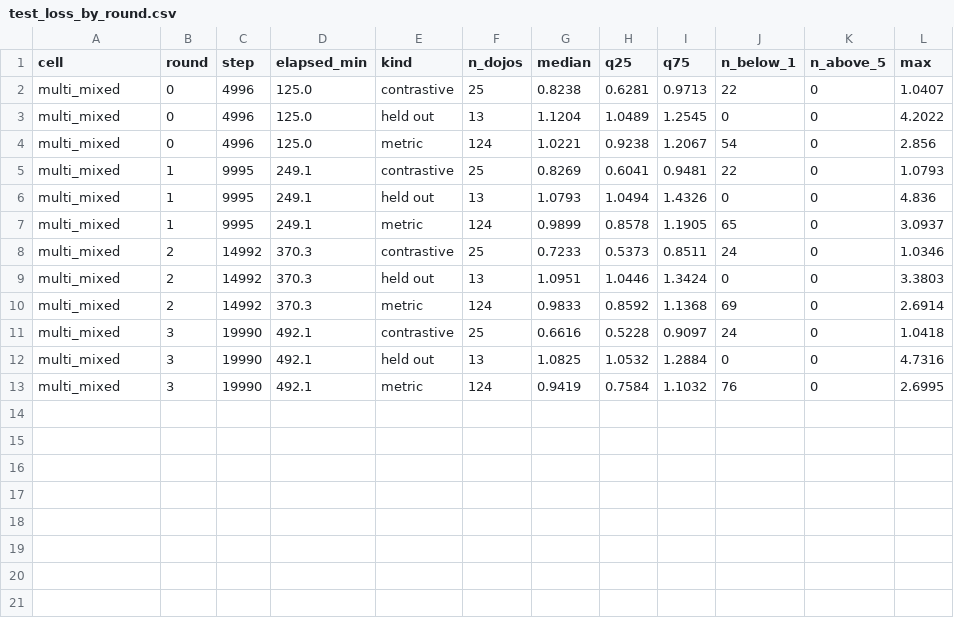
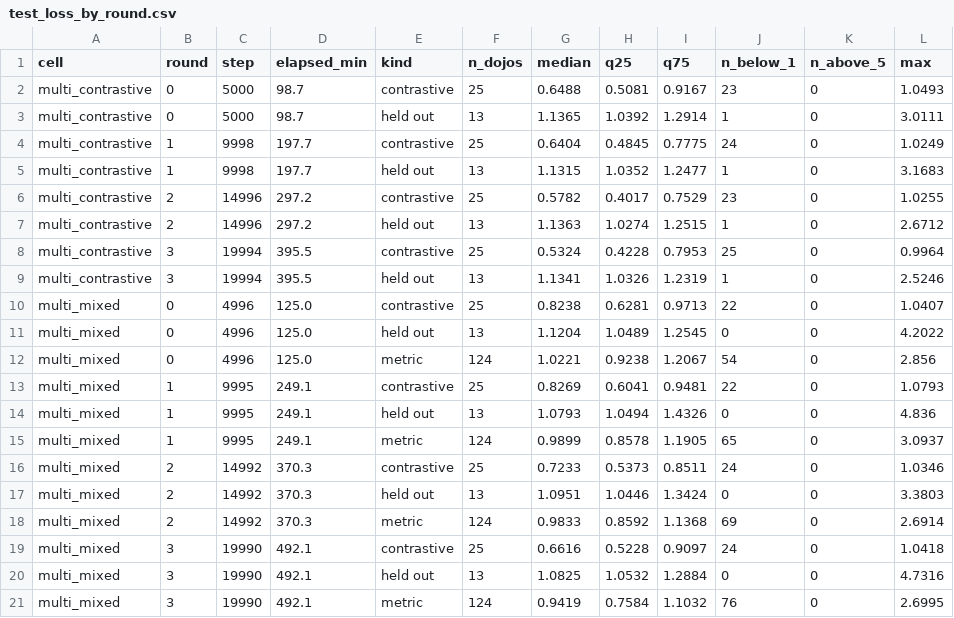
Before and after one commit to toon-leader-bacon/TradingCardGameEmbeddings, a CSV file: experiments/2026-10-11_model_by_diet_r2/results/test_loss_by_round.csv, drawn as a sheet; the diff names each change by its address in the sheet, - before the commit and + after, or states it on an @@ line.

```diff
--- a/experiments/2026-10-11_model_by_diet_r2/results/test_loss_by_round.csv
+++ b/experiments/2026-10-11_model_by_diet_r2/results/test_loss_by_round.csv
+row 2: multi_contrastive | 0 | 5000 | 98.7 | contrastive | 25 | 0.6488 | 0.5081 | 0.9167 | 23 | 0 | 1.0493
+row 3: multi_contrastive | 0 | 5000 | 98.7 | held out | 13 | 1.1365 | 1.0392 | 1.2914 | 1 | 0 | 3.0111
+row 4: multi_contrastive | 1 | 9998 | 197.7 | contrastive | 25 | 0.6404 | 0.4845 | 0.7775 | 24 | 0 | 1.0249
+row 5: multi_contrastive | 1 | 9998 | 197.7 | held out | 13 | 1.1315 | 1.0352 | 1.2477 | 1 | 0 | 3.1683
+row 6: multi_contrastive | 2 | 14996 | 297.2 | contrastive | 25 | 0.5782 | 0.4017 | 0.7529 | 23 | 0 | 1.0255
+row 7: multi_contrastive | 2 | 14996 | 297.2 | held out | 13 | 1.1363 | 1.0274 | 1.2515 | 1 | 0 | 2.6712
+row 8: multi_contrastive | 3 | 19994 | 395.5 | contrastive | 25 | 0.5324 | 0.4228 | 0.7953 | 25 | 0 | 0.9964
+row 9: multi_contrastive | 3 | 19994 | 395.5 | held out | 13 | 1.1341 | 1.0326 | 1.2319 | 1 | 0 | 2.5246
```
Also changed, not shown: experiments/2026-10-11_model_by_diet_r2/results/test_loss_by_dojo.csv, 5 other files.
